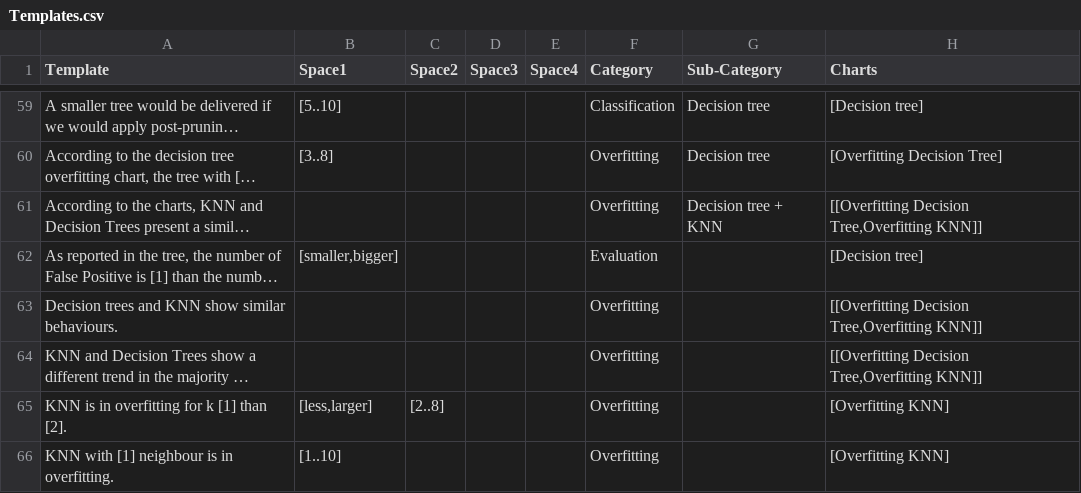
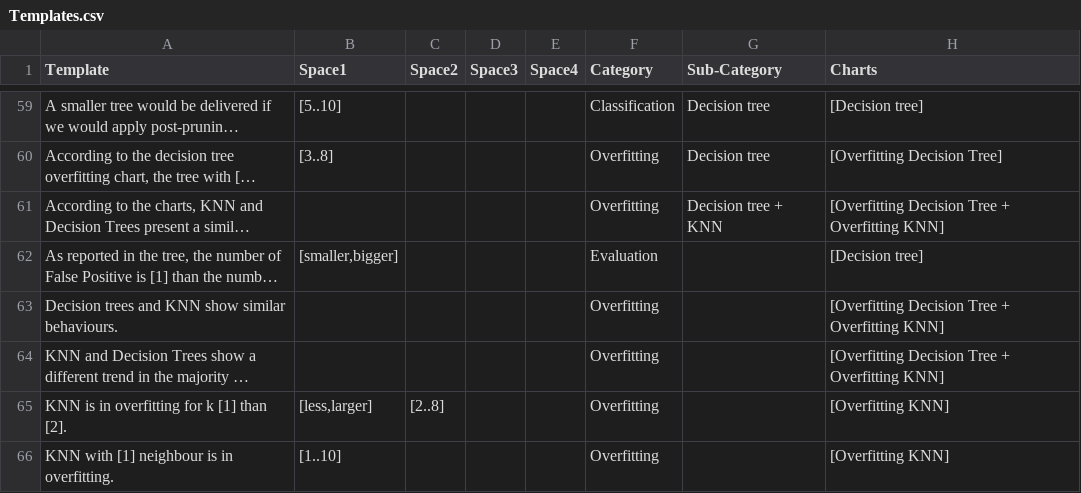
Before and after one commit to eduvedras/Automatic-generation-of-learning-resources, a CSV file: templates/Templates.csv, drawn as a sheet; only a part is shown, gaps mark what is left out; long unchanged cells end in …; the diff names each change by its address in the sheet, - before the commit and + after, or states it on an @@ line.

```diff
--- a/templates/Templates.csv
+++ b/templates/Templates.csv
-H61 (Charts): [[Overfitting Decision Tree,Overfitting KNN]]
+H61 (Charts): [Overfitting Decision Tree + Overfitting KNN]
-H63:H64 (Charts): [[Overfitting Decision Tree,Overfitting KNN]]
+H63:H64 (Charts): [Overfitting Decision Tree + Overfitting KNN]
```
Also changed, not shown: 5 other files.
